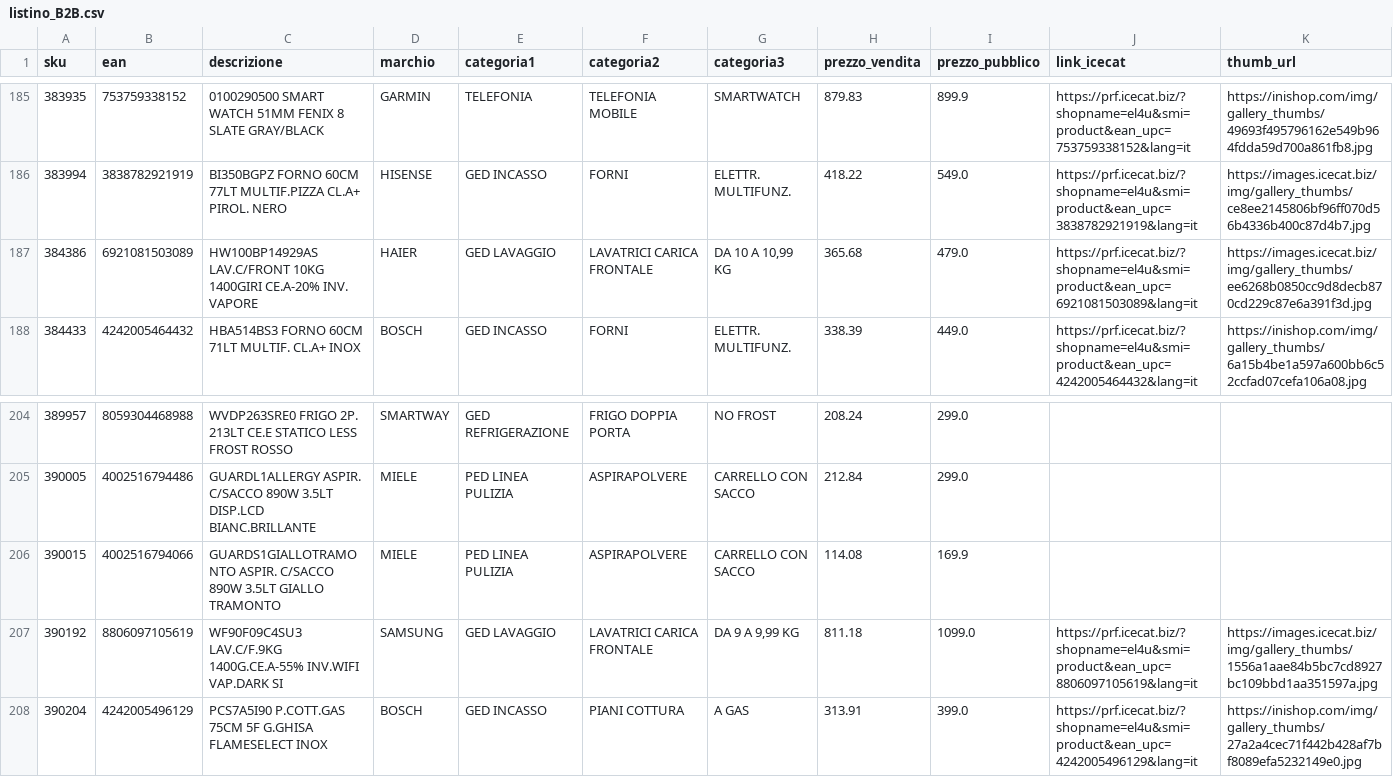
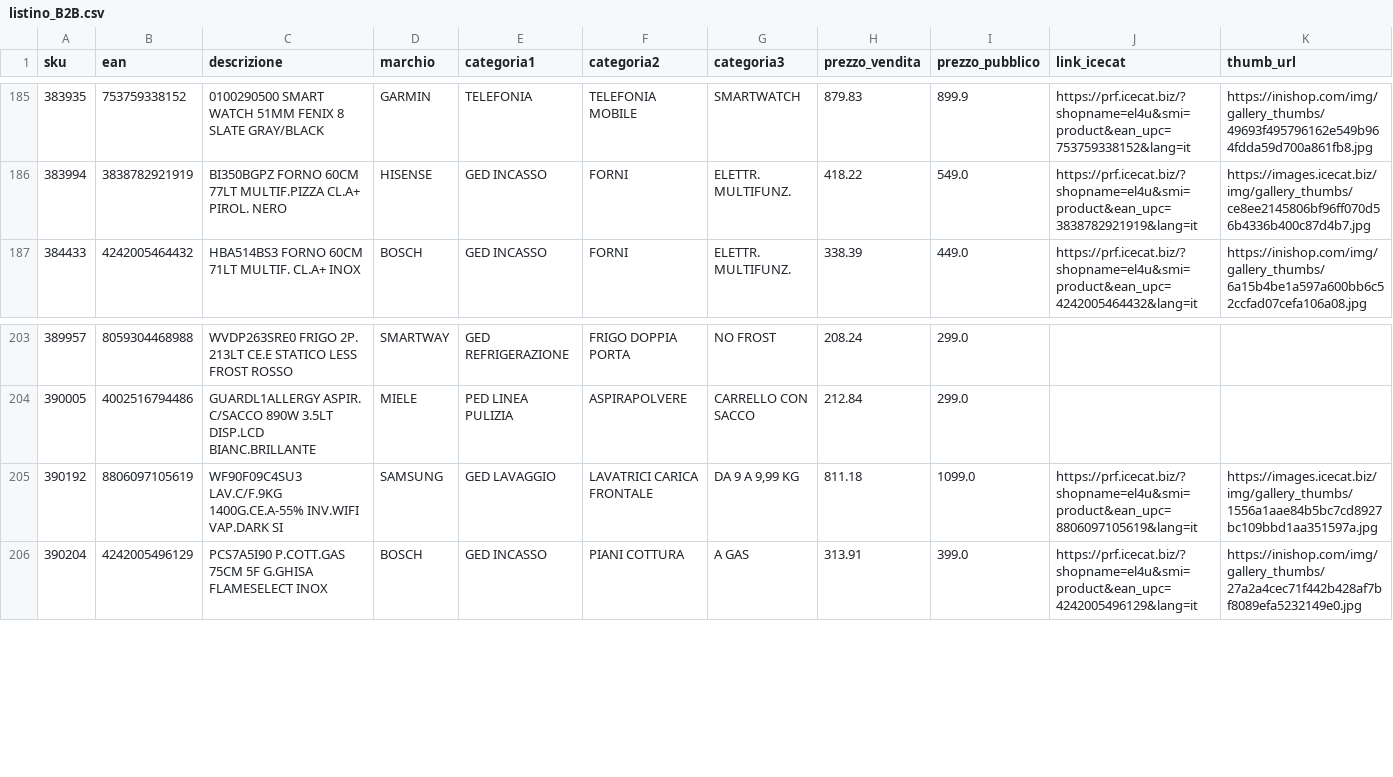
Before and after one commit to el4u-b2b/listino-b2b, a CSV file: listino_B2B.csv, drawn as a sheet; only a part is shown, gaps mark what is left out; rows hold the shown columns only; the diff names each change by its address in the sheet, - before the commit and + after, or states it on an @@ line.

```diff
--- a/listino_B2B.csv
+++ b/listino_B2B.csv
-row 187: 384386 | 6921081503089 | HW100BP14929AS LAV.C/FRONT 10KG 1400GIRI CE.A-20% INV. VAPORE | HAIER | GED LAVAGGIO | LAVATRICI CARICA FRONTALE | DA 10 A 10,99 KG | 365.68 | 479.0 | https://prf.icecat.biz/?shopname=el4u&smi=product&ean_upc=6921081503089&lang=it | https://images.icecat.biz/img/gallery_thumbs/ee6268b0850cc9d8decb870cd229c87e6a391f3d.jpg
-row 206: 390015 | 4002516794066 | GUARDS1GIALLOTRAMONTO ASPIR. C/SACCO 890W 3.5LT GIALLO TRAMONTO | MIELE | PED LINEA PULIZIA | ASPIRAPOLVERE | CARRELLO CON SACCO | 114.08 | 169.9
```
Also changed, not shown: 1 other file.
